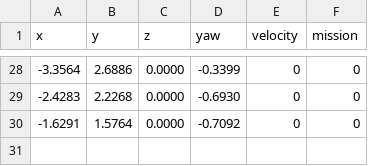
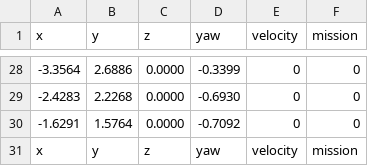
Before and after one commit to rigelVY/Reinventing-the-Wheel, a CSV file: src/data/waypoint/saved_waypoints.csv, drawn as a sheet; only a part is shown, gaps mark what is left out; the diff names each change by its address in the sheet, - before the commit and + after, or states it on an @@ line.

```diff
--- a/src/data/waypoint/saved_waypoints.csv
+++ b/src/data/waypoint/saved_waypoints.csv
+row 31: x | y | z | yaw | velocity | mission
```
Also changed, not shown: 12 other files.
